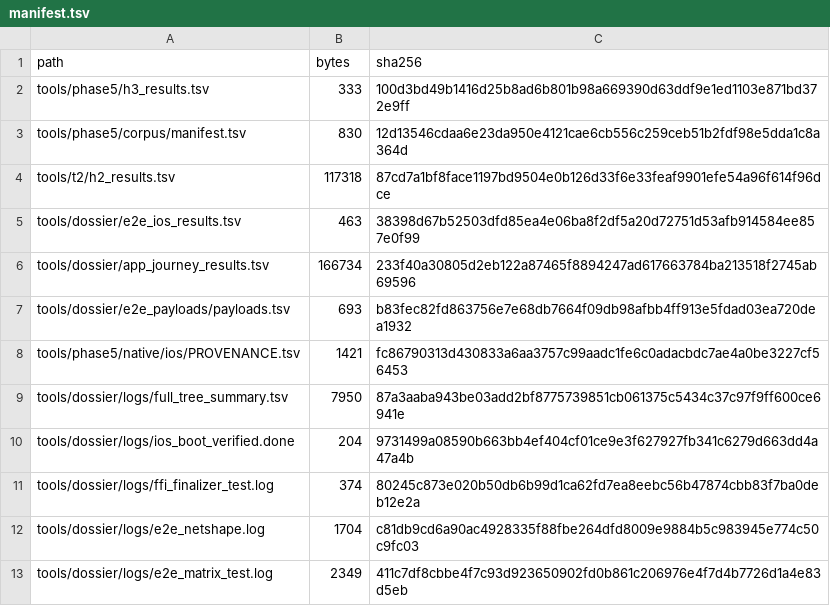
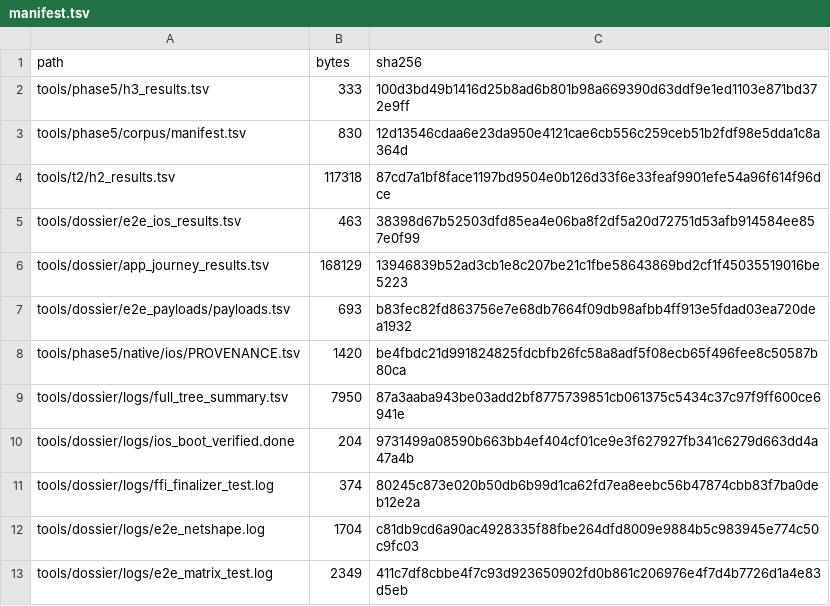
Before and after one commit to tlscodes/liveresilient, a TSV file: tools/dossier/manifest.tsv, drawn as a sheet; only a part is shown.

```diff
--- a/tools/dossier/manifest.tsv
+++ b/tools/dossier/manifest.tsv
@@ -5,5 +5,5 @@ tools/t2/h2_results.tsv	117318	87cd7a1bf8face1197bd9504e0b126d33f6e33feaf9901efe
 tools/dossier/e2e_ios_results.tsv	463	38398d67b52503dfd85ea4e06ba8f2df5a20d72751d53afb914584ee857e0f99
-tools/dossier/app_journey_results.tsv	166734	233f40a30805d2eb122a87465f8894247ad617663784ba213518f2745ab69596
+tools/dossier/app_journey_results.tsv	168129	13946839b52ad3cb1e8c207be21c1fbe58643869bd2cf1f45035519016be5223
 tools/dossier/e2e_payloads/payloads.tsv	693	b83fec82fd863756e7e68db7664f09db98afbb4ff913e5fdad03ea720dea1932
-tools/phase5/native/ios/PROVENANCE.tsv	1421	fc86790313d430833a6aa3757c99aadc1fe6c0adacbdc7ae4a0be3227cf56453
+tools/phase5/native/ios/PROVENANCE.tsv	1420	be4fbdc21d991824825fdcbfb26fc58a8adf5f08ecb65f496fee8c50587b80ca
 tools/dossier/logs/full_tree_summary.tsv	7950	87a3aaba943be03add2bf8775739851cb061375c5434c37c97f9ff600ce6941e
```
Also changed, not shown: tools/dossier/app_journey_results.tsv, 5 other files.
